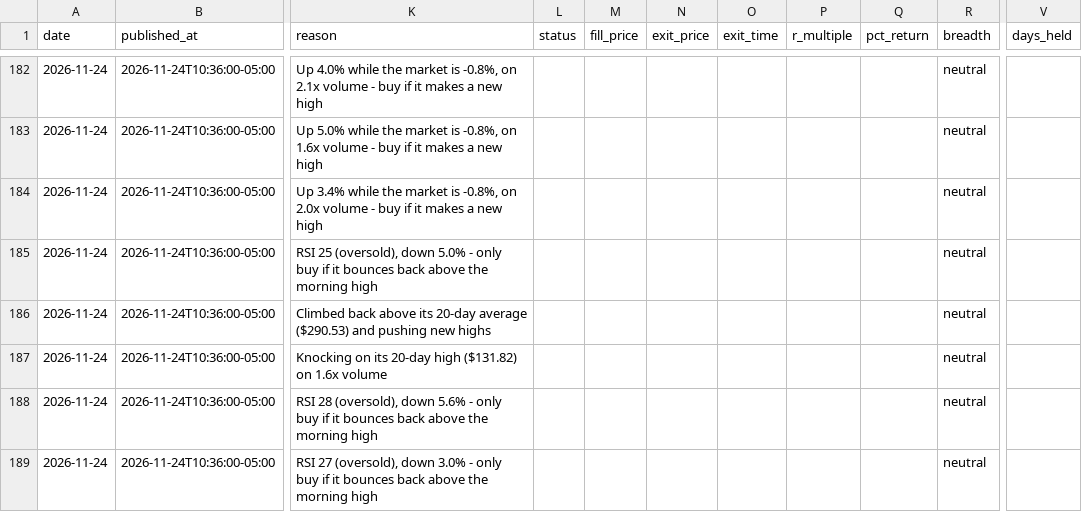
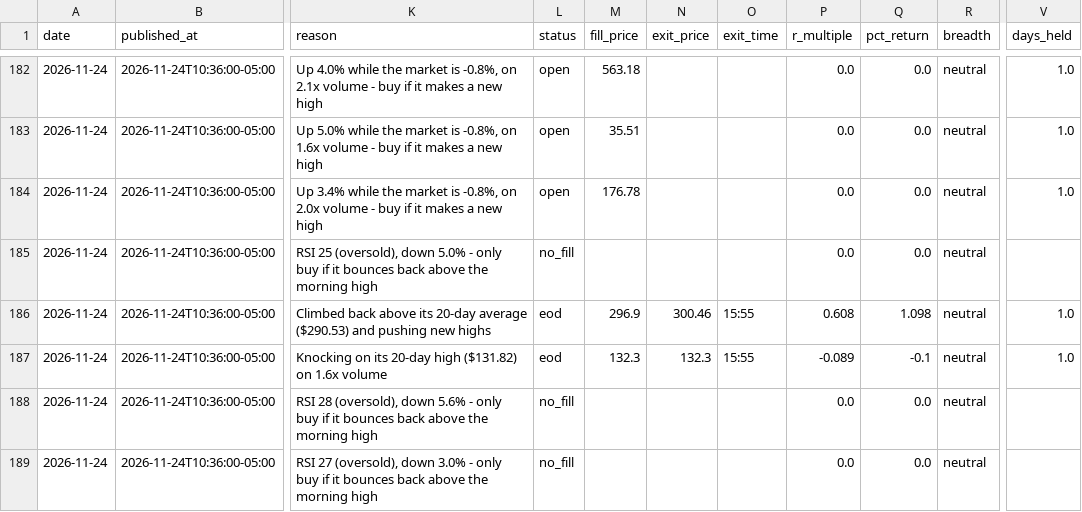
Before and after one commit to tauhid97/day-trade-picks, a CSV file: data/picks.csv, drawn as a sheet; only a part is shown, gaps mark what is left out; the diff covers the shown part only; the diff names each change by its address in the sheet, - before the commit and + after, or states it on an @@ line.

```diff
--- a/data/picks.csv
+++ b/data/picks.csv
-L182:L184 (status): (empty)
+L182:L184 (status): open
-M182 (fill_price): (empty)
+M182 (fill_price): 563.18
-P182:P185 (r_multiple): (empty)
+P182:P185 (r_multiple): 0.0
-Q182:Q185 (pct_return): (empty)
+Q182:Q185 (pct_return): 0.0
-V182:V184 (days_held): (empty)
+V182:V184 (days_held): 1.0
-M183 (fill_price): (empty)
+M183 (fill_price): 35.51
-M184 (fill_price): (empty)
+M184 (fill_price): 176.78
-L185 (status): (empty)
+L185 (status): no_fill
-L186:L187 (status): (empty)
+L186:L187 (status): eod
-M186 (fill_price): (empty)
+M186 (fill_price): 296.9
-N186 (exit_price): (empty)
+N186 (exit_price): 300.46
-O186:O187 (exit_time): (empty)
+O186:O187 (exit_time): 15:55
-P186 (r_multiple): (empty)
+P186 (r_multiple): 0.608
-Q186 (pct_return): (empty)
+Q186 (pct_return): 1.098
-V186:V187 (days_held): (empty)
+V186:V187 (days_held): 1.0
-M187 (fill_price): (empty)
+M187 (fill_price): 132.3
-N187 (exit_price): (empty)
+N187 (exit_price): 132.3
-P187 (r_multiple): (empty)
+P187 (r_multiple): -0.089
-Q187 (pct_return): (empty)
+Q187 (pct_return): -0.1
-L188:L189 (status): (empty)
+L188:L189 (status): no_fill
-P188:P189 (r_multiple): (empty)
+P188:P189 (r_multiple): 0.0
-Q188:Q189 (pct_return): (empty)
+Q188:Q189 (pct_return): 0.0
```
Also changed, not shown: 36 edited cells elsewhere in this file, data/hype_history.csv, data/news_history.csv, 4 other files.
